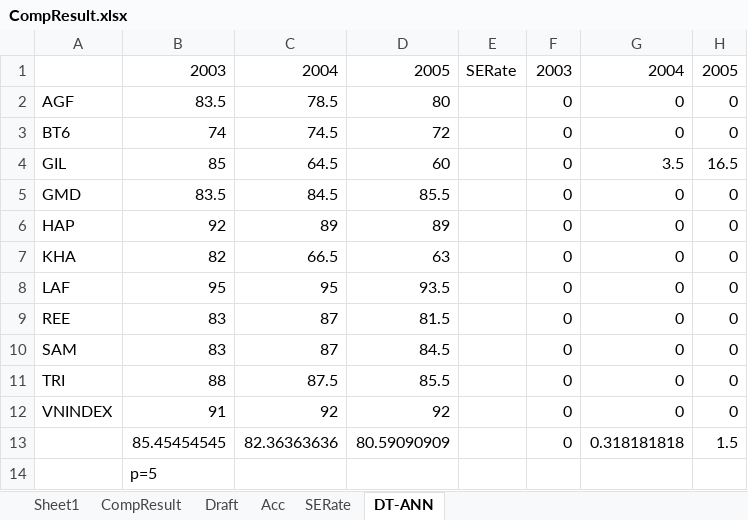
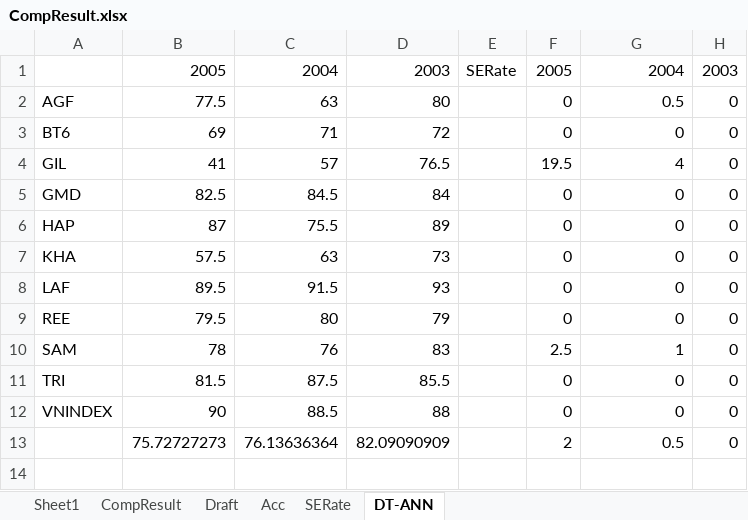
Before and after one commit to mylgoehy/stocktrendresearch, an Excel workbook: Document/CompResult.xlsx, sheet DT-ANN, drawn as a sheet; only a part is shown; values as stored, in another font and other column widths than the file's, no cell formats; removed rows and columns are numbered as before the commit, all else as after; the diff covers the shown part only; the diff names each change by its address in the sheet, - before the commit and + after, or states it on an @@ line.

```diff
--- a/Document/CompResult.xlsx (sheet DT-ANN)
+++ b/Document/CompResult.xlsx (sheet DT-ANN)
-row 1:  | 2003 | 2004 | 2005 | SERate | 2003 | 2004 | 2005
+row 1:  | 2005 | 2004 | 2003 | SERate | 2005 | 2004 | 2003
-B2: 83.5
+B2: 77.5
-C2: 78.5
+C2: 63
-G2: 0
+G2: 0.5
-B3: 74
+B3: 69
-C3: 74.5
+C3: 71
-row 4: GIL | 85 | 64.5 | 60 |  | 0 | 3.5 | 16.5
+row 4: GIL | 41 | 57 | 76.5 |  | 19.5 | 4 | 0
-B5: 83.5
+B5: 82.5
-D5: 85.5
+D5: 84
-B6: 92
+B6: 87
-C6: 89
+C6: 75.5
-B7: 82
+B7: 57.5
-C7: 66.5
+C7: 63
-D7: 63
+D7: 73
-B8: 95
+B8: 89.5
-C8: 95
+C8: 91.5
-D8: 93.5
+D8: 93
-B9: 83
+B9: 79.5
-C9: 87
+C9: 80
-D9: 81.5
+D9: 79
-row 10: SAM | 83 | 87 | 84.5 |  | 0 | 0 | 0
+row 10: SAM | 78 | 76 | 83 |  | 2.5 | 1 | 0
-B11: 88
+B11: 81.5
-B12: 91
+B12: 90
-C12: 92
+C12: 88.5
-D12: 92
+D12: 88
-row 13:  | 85.45454545 | 82.36363636 | 80.59090909 |  | 0 | 0.318181818 | 1.5
+row 13:  | 75.72727273 | 76.13636364 | 82.09090909 |  | 2 | 0.5 | 0
-B14: p=5
+B14: (empty)
```
Also changed, not shown: 4 added rows, 4 removed rows and 25 edited cells elsewhere in this sheet, cell formats, charts or pictures.
